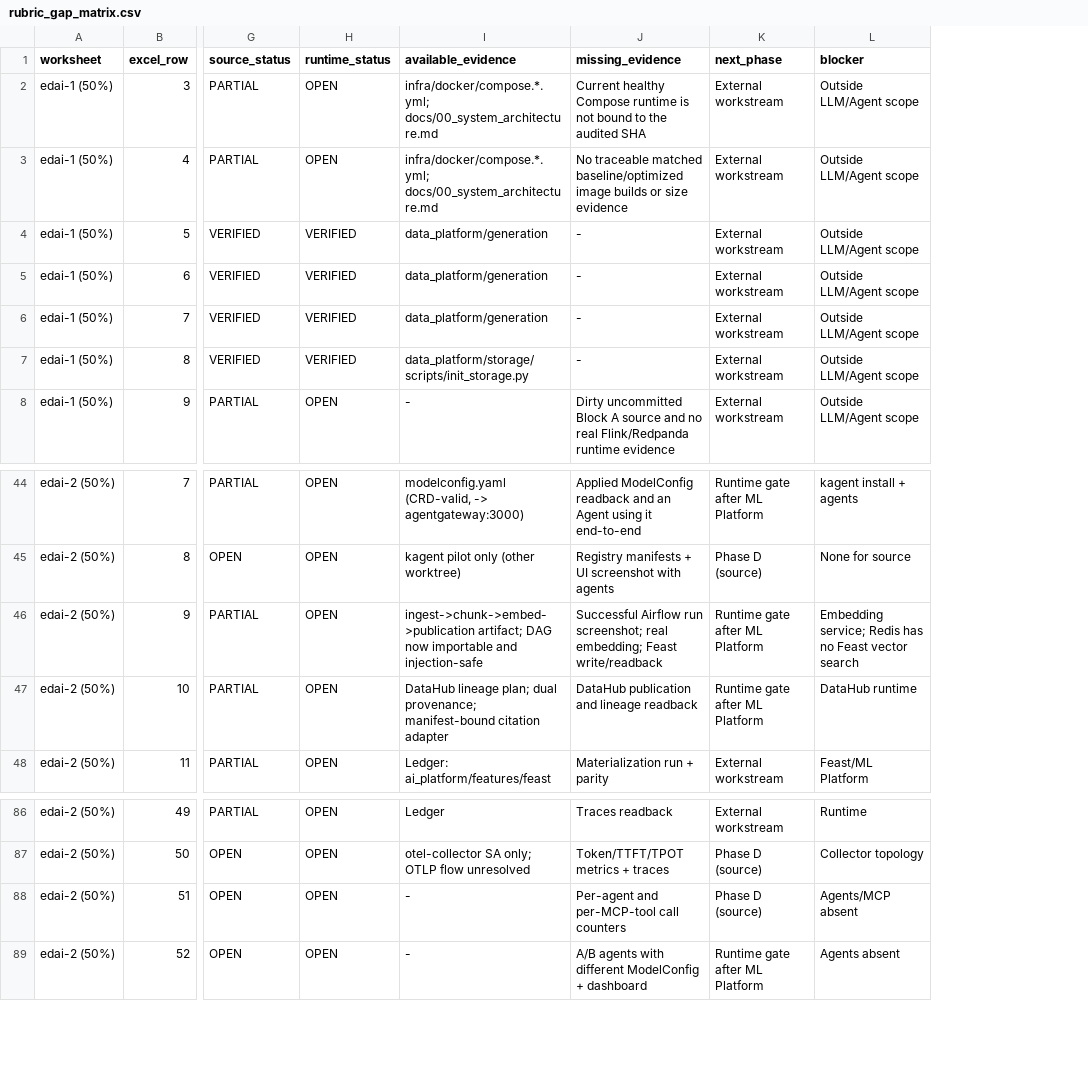
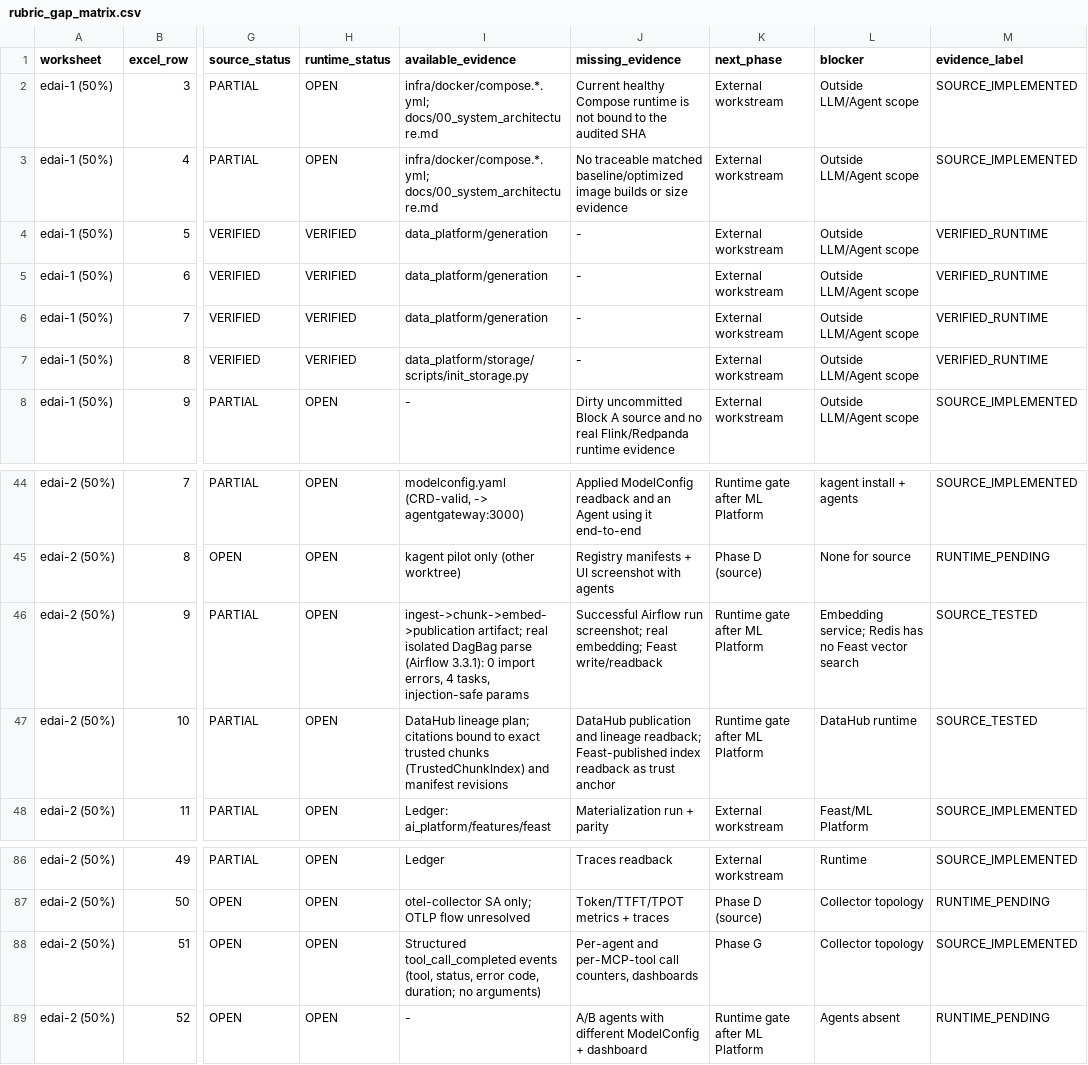
Before and after one commit to HuyyGiaa/ewallet-data-ai-platform, a CSV file: docs/llm_agent/rubric_gap_matrix.csv, drawn as a sheet; only a part is shown, gaps mark what is left out; the diff covers the shown part only; the diff names each change by its address in the sheet, - before the commit and + after, or states it on an @@ line.

```diff
--- a/docs/llm_agent/rubric_gap_matrix.csv
+++ b/docs/llm_agent/rubric_gap_matrix.csv
+column M (evidence_label), rows 2-8: SOURCE_IMPLEMENTED | SOURCE_IMPLEMENTED | VERIFIED_RUNTIME | VERIFIED_RUNTIME | VERIFIED_RUNTIME | VERIFIED_RUNTIME | SOURCE_IMPLEMENTED; rows 44-48: SOURCE_IMPLEMENTED | RUNTIME_PENDING | SOURCE_TESTED | SOURCE_TESTED | SOURCE_IMPLEMENTED; rows 86-89: SOURCE_IMPLEMENTED | RUNTIME_PENDING | SOURCE_IMPLEMENTED | RUNTIME_PENDING
-I46 (available_evidence): ingest->chunk->embed->publication artifact; DAG now importable and injection-safe
+I46 (available_evidence): ingest->chunk->embed->publication artifact; real isolated DagBag parse (Airflow 3.3.1): 0 import errors, 4 tasks, injection-safe params
-I47 (available_evidence): …lineage plan; dual provenance; manifest-bound citation adapter
+I47 (available_evidence): …lineage plan; citations bound to exact trusted chunks (TrustedChunkIndex) and manifest revisions
-J47 (missing_evidence): …and lineage readback
+J47 (missing_evidence): …and lineage readback; Feast-published index readback as trust anchor
-I88 (available_evidence): -
+I88 (available_evidence): Structured tool_call_completed events (tool, status, error code, duration; no arguments)
-J88 (missing_evidence): …per-MCP-tool call counters
+J88 (missing_evidence): …per-MCP-tool call counters, dashboards
-K88 (next_phase): Phase D (source)
+K88 (next_phase): Phase G
-L88 (blocker): Agents/MCP absent
+L88 (blocker): Collector topology
```
Also changed, not shown: 38 edited cells elsewhere in this file, 1 other file.
